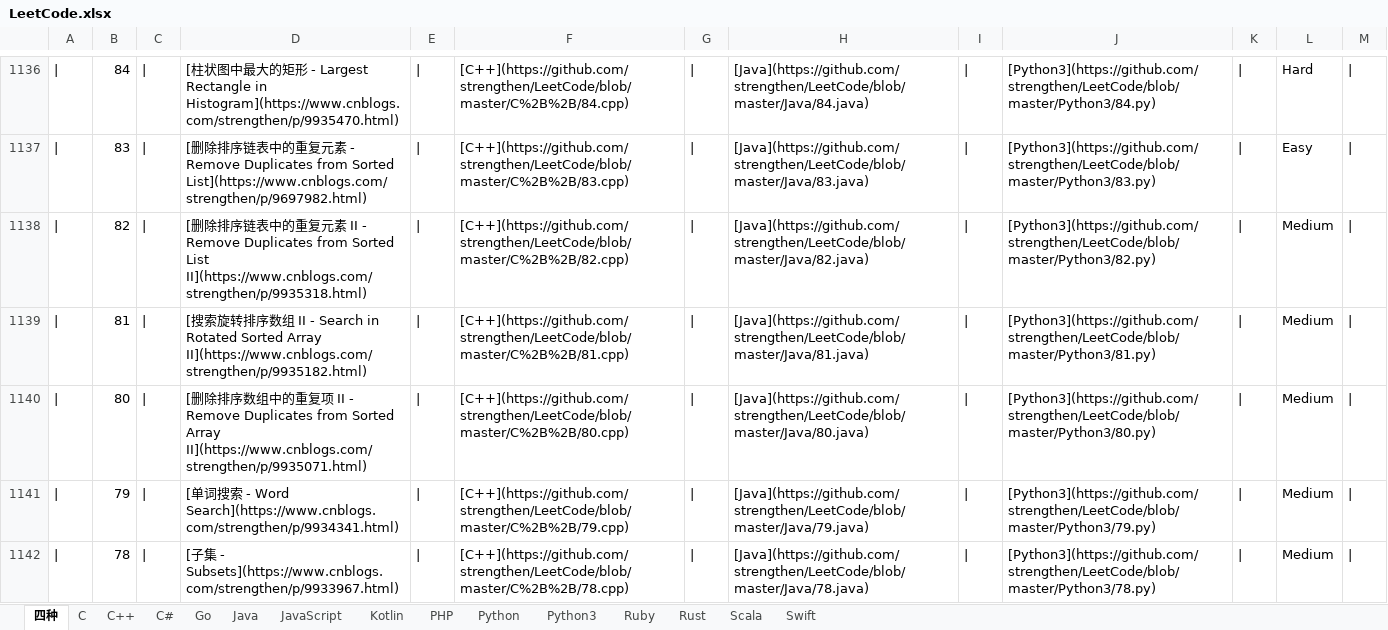
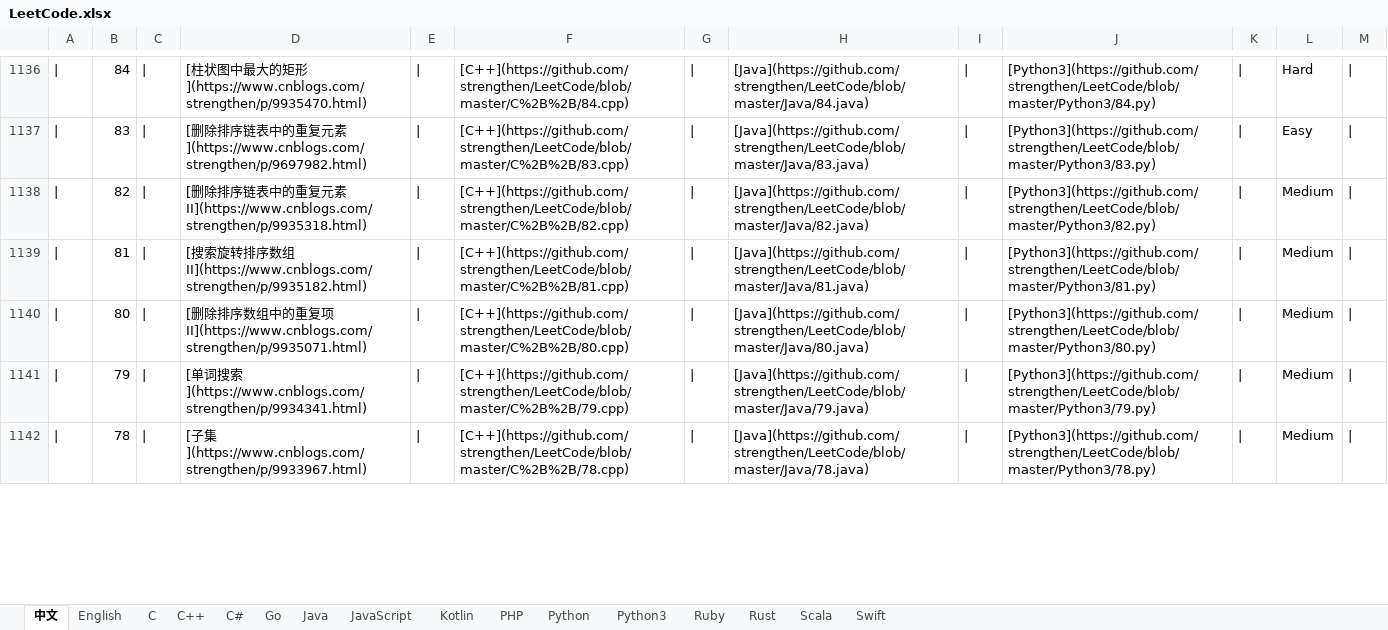
Before and after one commit to strengthen/LeetCode, an Excel workbook: MD/Image/LeetCode.xlsx, sheet 中文, drawn as a sheet; only a part is shown, gaps mark what is left out; values as stored, in another font and other column widths than the file's, no borders; the diff covers the shown part only; the diff names each change by its address in the sheet, - before the commit and + after, or states it on an @@ line.

```diff
--- a/MD/Image/LeetCode.xlsx (sheet 中文)
+++ b/MD/Image/LeetCode.xlsx (sheet 中文)
-sheet tab: 四种
+sheet tab: 中文
+sheet tab: English
-D1136: …矩形 - Largest Rectangle in Histogram](https://www.cnblogs.com/strengthen/p/9935470.html)
+D1136: …矩形](https://www.cnblogs.com/strengthen/p/9935470.html)
-D1137: …元素 - Remove Duplicates from Sorted List](https://www.cnblogs.com/strengthen/p/9697982.html)
+D1137: …元素](https://www.cnblogs.com/strengthen/p/9697982.html)
-D1138: …素 II - Remove Duplicates from Sorted List II](https://www.cnblogs.com/strengthen/p/9935318.html)
+D1138: …素 II](https://www.cnblogs.com/strengthen/p/9935318.html)
-D1139: …组 II - Search in Rotated Sorted Array II](https://www.cnblogs.com/strengthen/p/9935182.html)
+D1139: …组 II](https://www.cnblogs.com/strengthen/p/9935182.html)
-D1140: …项 II - Remove Duplicates from Sorted Array II](https://www.cnblogs.com/strengthen/p/9935071.html)
+D1140: …项 II](https://www.cnblogs.com/strengthen/p/9935071.html)
-D1141: …搜索 - Word Search](https://www.cnblogs.com/strengthen/p/9934341.html)
+D1141: …搜索](https://www.cnblogs.com/strengthen/p/9934341.html)
-D1142: …子集 - Subsets](https://www.cnblogs.com/strengthen/p/9933967.html)
+D1142: …子集](https://www.cnblogs.com/strengthen/p/9933967.html)
```
Also changed, not shown: 166 edited cells elsewhere in this sheet, 1 other file.
